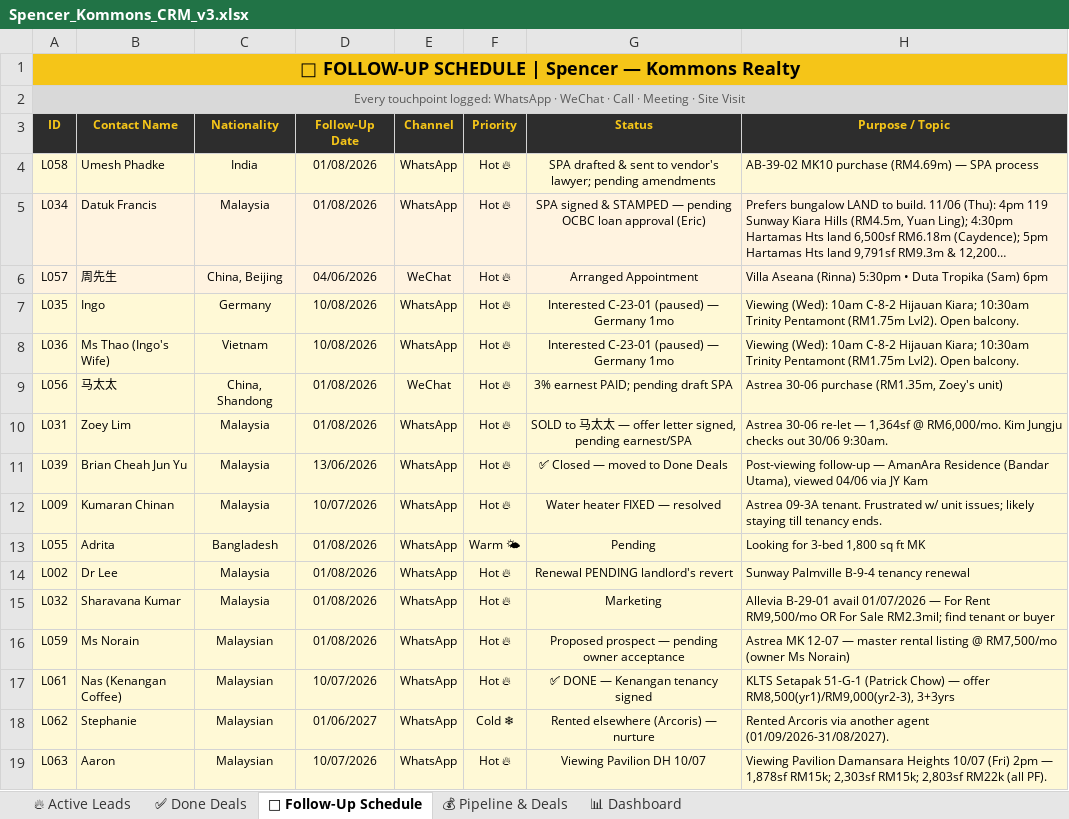
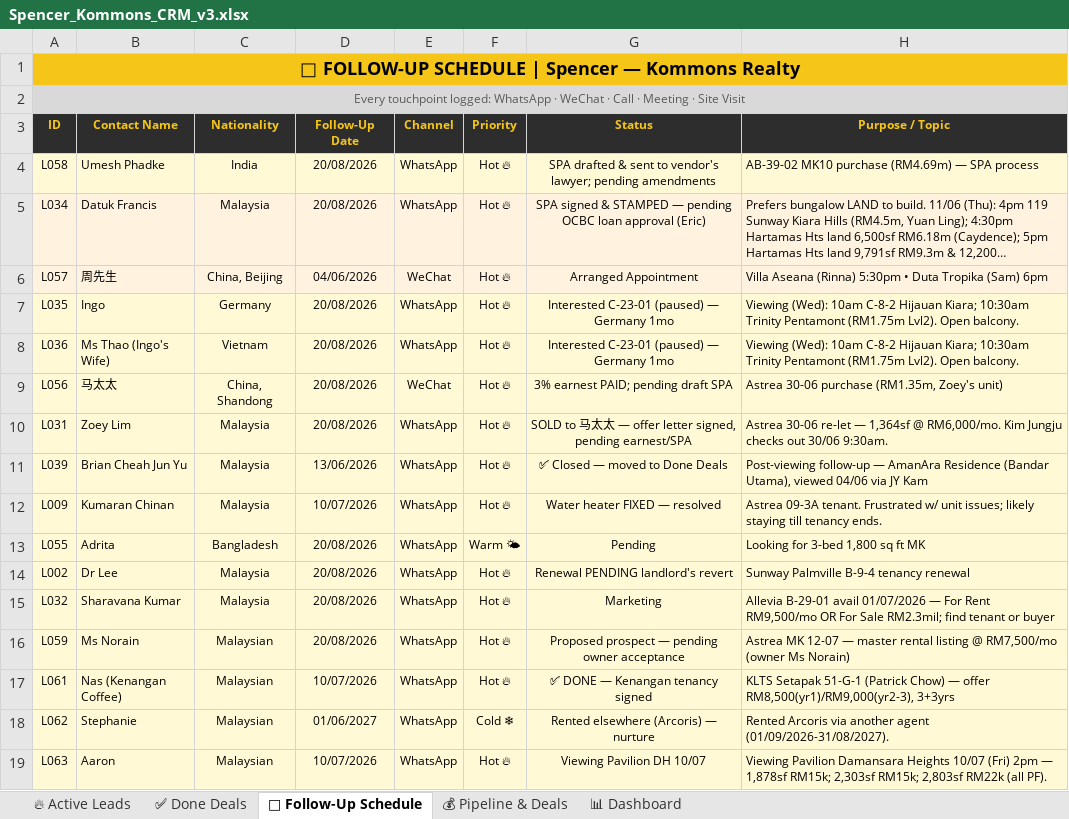
Before and after one commit to Spencerr2626/Spencer, an Excel workbook: references/crm/Spencer_Kommons_CRM_v3.xlsx, sheet 📅 Follow-Up Schedule, drawn as a sheet; only a part is shown; long unchanged cells end in …; values as stored, in another font and other column widths than the file's, no borders; charts and pictures not drawn; the diff names each change by its address in the sheet, - before the commit and + after, or states it on an @@ line.

```diff
--- a/references/crm/Spencer_Kommons_CRM_v3.xlsx (sheet 📅 Follow-Up Schedule)
+++ b/references/crm/Spencer_Kommons_CRM_v3.xlsx (sheet 📅 Follow-Up Schedule)
-D4:D5 (Follow-Up Date): 01/08/2026
+D4:D5 (Follow-Up Date): 20/08/2026
-D7:D8 (Follow-Up Date): 10/08/2026
+D7:D8 (Follow-Up Date): 20/08/2026
-D9:D10 (Follow-Up Date): 01/08/2026
+D9:D10 (Follow-Up Date): 20/08/2026
-D13:D16 (Follow-Up Date): 01/08/2026
+D13:D16 (Follow-Up Date): 20/08/2026
```
